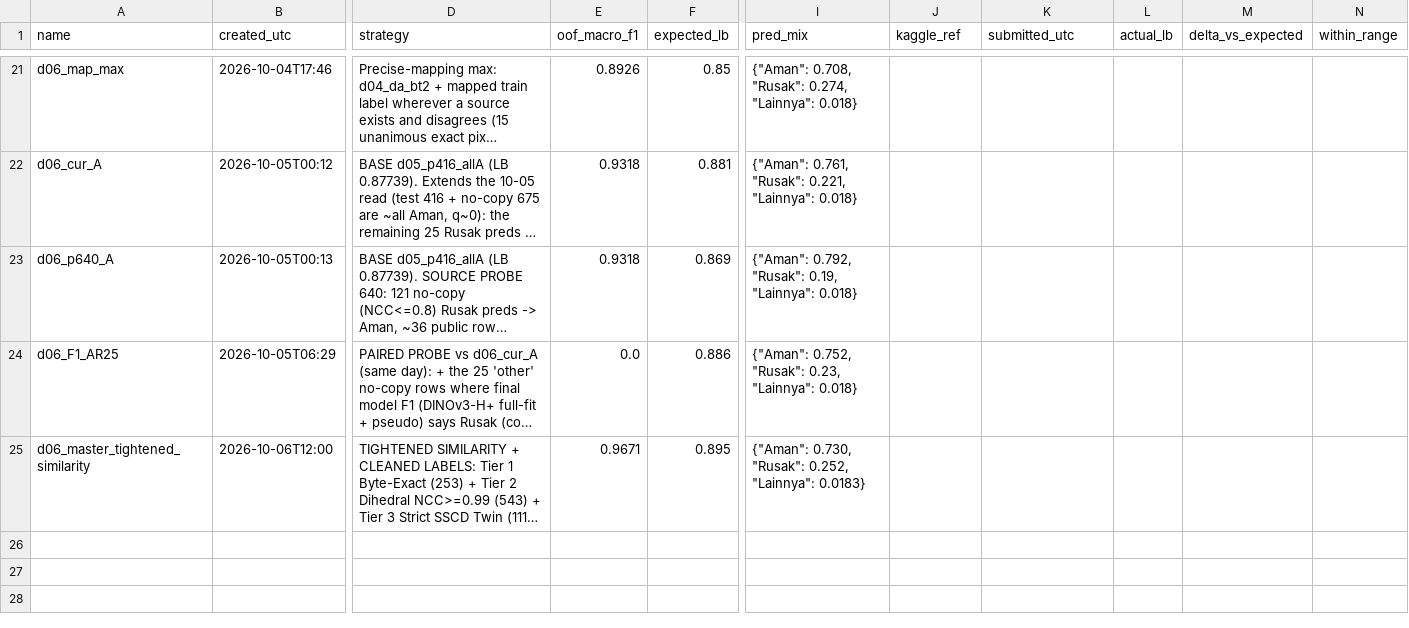
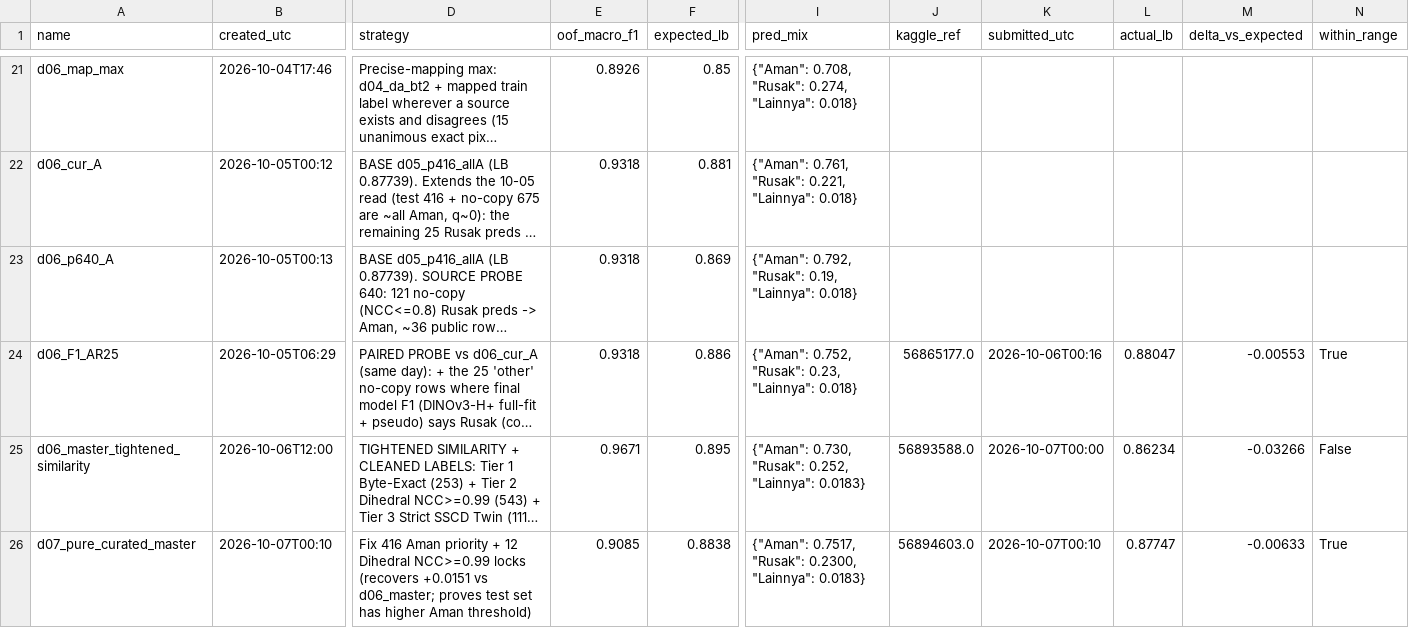
Before and after one commit to yauwes/datascape-jev-rlcd-pipeline, a CSV file: submissions/ledger.csv, drawn as a sheet; only a part is shown, gaps mark what is left out; long unchanged cells end in …; rows hold the shown columns only; the diff covers the shown part only; the diff names each change by its address in the sheet, - before the commit and + after, or states it on an @@ line.

```diff
--- a/submissions/ledger.csv
+++ b/submissions/ledger.csv
-E24 (oof_macro_f1): 0.0
+E24 (oof_macro_f1): 0.9318
-J24 (kaggle_ref): (empty)
+J24 (kaggle_ref): 56865177.0
-K24 (submitted_utc): (empty)
+K24 (submitted_utc): 2026-10-06T00:16
-L24 (actual_lb): (empty)
+L24 (actual_lb): 0.88047
-M24 (delta_vs_expected): (empty)
+M24 (delta_vs_expected): -0.00553
-N24 (within_range): (empty)
+N24 (within_range): True
-J25 (kaggle_ref): (empty)
+J25 (kaggle_ref): 56893588.0
-K25 (submitted_utc): (empty)
+K25 (submitted_utc): 2026-10-07T00:00
-L25 (actual_lb): (empty)
+L25 (actual_lb): 0.86234
-M25 (delta_vs_expected): (empty)
+M25 (delta_vs_expected): -0.03266
-N25 (within_range): (empty)
+N25 (within_range): False
+row 26: d07_pure_curated_master | 2026-10-07T00:10 | Fix 416 Aman priority + 12 Dihedral NCC>=0.99 locks (recovers +0.0151 vs d06_master; proves test set has higher Aman threshold) | 0.9085 | 0.8838 | {"Aman": 0.7517, "Rusak": 0.2300, "Lainnya": 0.0183} | 56894603.0 | 2026-10-07T00:10 | 0.87747 | -0.00633 | True
```
Also changed, not shown: 2 added rows elsewhere in this file, datascape/ground_truth_test_set.csv, work/results.tsv, 8 other files.
